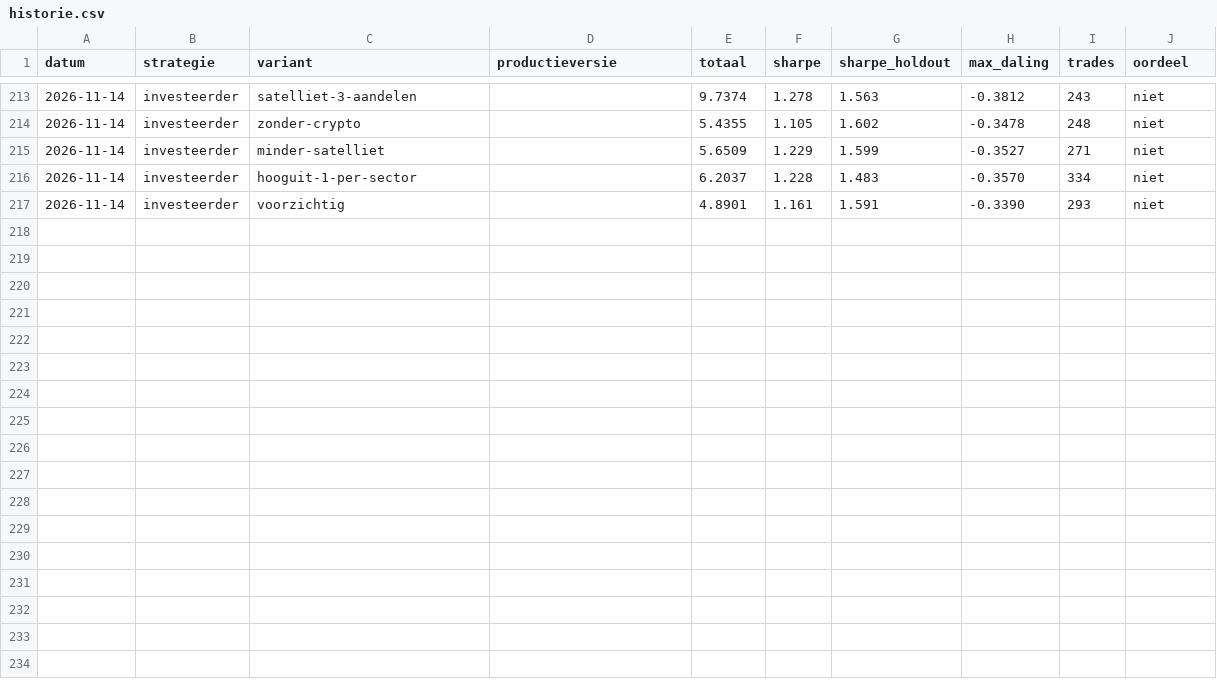
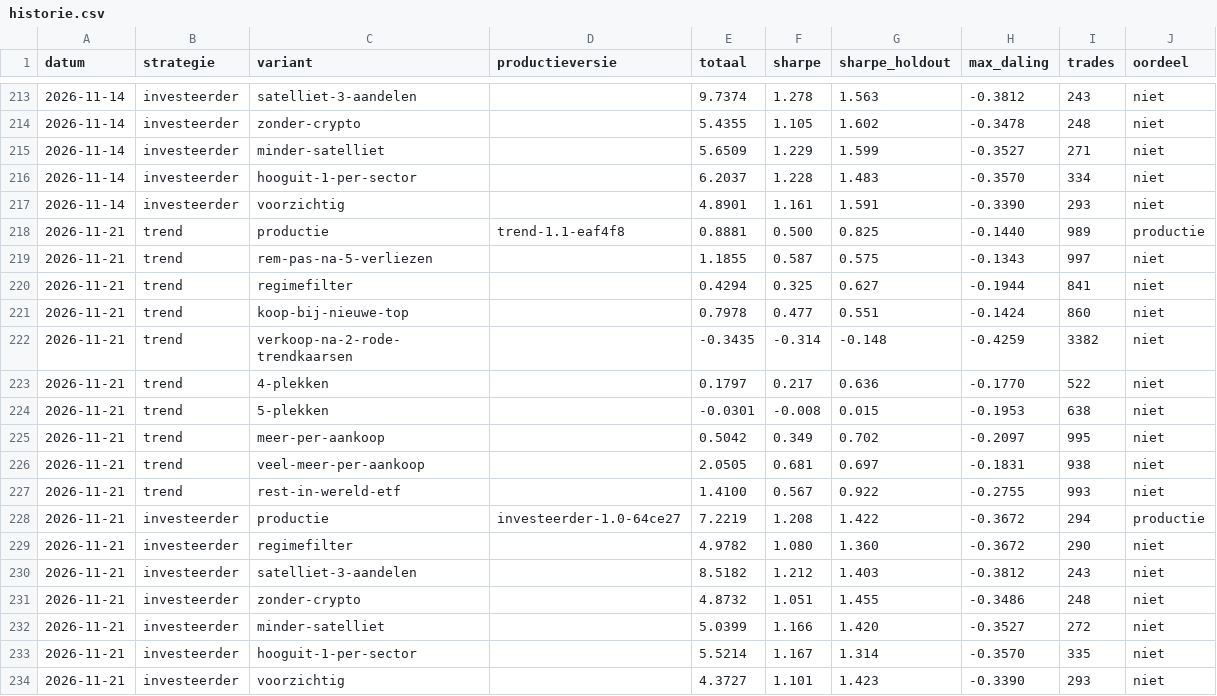
Before and after one commit to Sewpersonic/trend-agent, a CSV file: onderzoek/historie.csv, drawn as a sheet; only a part is shown, gaps mark what is left out; the diff names each change by its address in the sheet, - before the commit and + after, or states it on an @@ line.

```diff
--- a/onderzoek/historie.csv
+++ b/onderzoek/historie.csv
+row 218: 2026-11-21 | trend | productie | trend-1.1-eaf4f8 | 0.8881 | 0.500 | 0.825 | -0.1440 | 989 | productie
+row 219: 2026-11-21 | trend | rem-pas-na-5-verliezen |  | 1.1855 | 0.587 | 0.575 | -0.1343 | 997 | niet
+row 220: 2026-11-21 | trend | regimefilter |  | 0.4294 | 0.325 | 0.627 | -0.1944 | 841 | niet
+row 221: 2026-11-21 | trend | koop-bij-nieuwe-top |  | 0.7978 | 0.477 | 0.551 | -0.1424 | 860 | niet
+row 222: 2026-11-21 | trend | verkoop-na-2-rode-trendkaarsen |  | -0.3435 | -0.314 | -0.148 | -0.4259 | 3382 | niet
+row 223: 2026-11-21 | trend | 4-plekken |  | 0.1797 | 0.217 | 0.636 | -0.1770 | 522 | niet
+row 224: 2026-11-21 | trend | 5-plekken |  | -0.0301 | -0.008 | 0.015 | -0.1953 | 638 | niet
+row 225: 2026-11-21 | trend | meer-per-aankoop |  | 0.5042 | 0.349 | 0.702 | -0.2097 | 995 | niet
+row 226: 2026-11-21 | trend | veel-meer-per-aankoop |  | 2.0505 | 0.681 | 0.697 | -0.1831 | 938 | niet
+row 227: 2026-11-21 | trend | rest-in-wereld-etf |  | 1.4100 | 0.567 | 0.922 | -0.2755 | 993 | niet
+row 228: 2026-11-21 | investeerder | productie | investeerder-1.0-64ce27 | 7.2219 | 1.208 | 1.422 | -0.3672 | 294 | productie
+row 229: 2026-11-21 | investeerder | regimefilter |  | 4.9782 | 1.080 | 1.360 | -0.3672 | 290 | niet
+row 230: 2026-11-21 | investeerder | satelliet-3-aandelen |  | 8.5182 | 1.212 | 1.403 | -0.3812 | 243 | niet
+row 231: 2026-11-21 | investeerder | zonder-crypto |  | 4.8732 | 1.051 | 1.455 | -0.3486 | 248 | niet
+row 232: 2026-11-21 | investeerder | minder-satelliet |  | 5.0399 | 1.166 | 1.420 | -0.3527 | 272 | niet
+row 233: 2026-11-21 | investeerder | hooguit-1-per-sector |  | 5.5214 | 1.167 | 1.314 | -0.3570 | 335 | niet
+row 234: 2026-11-21 | investeerder | voorzichtig |  | 4.3727 | 1.101 | 1.423 | -0.3390 | 293 | niet
```
Also changed, not shown: 6 other files.
